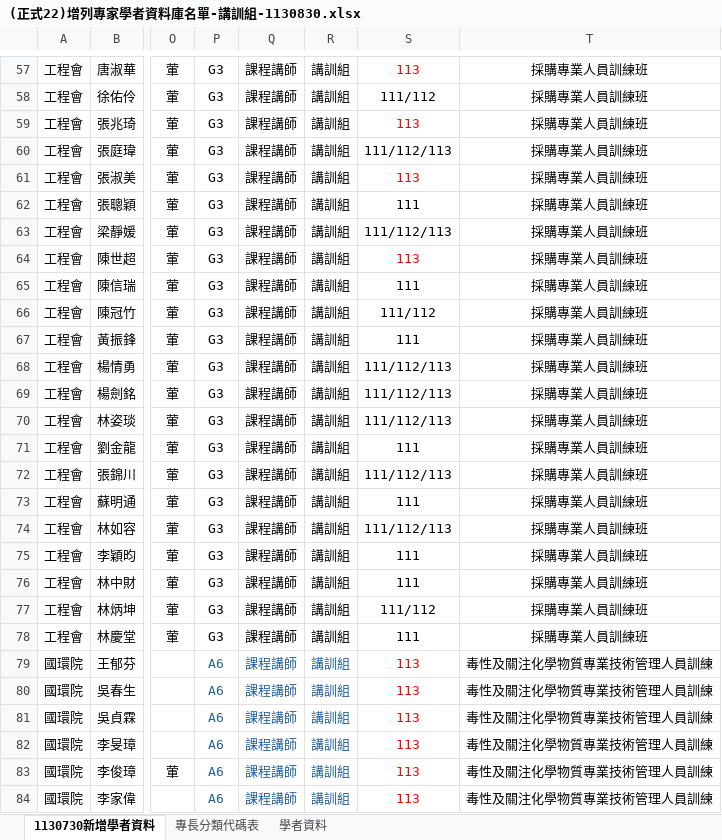
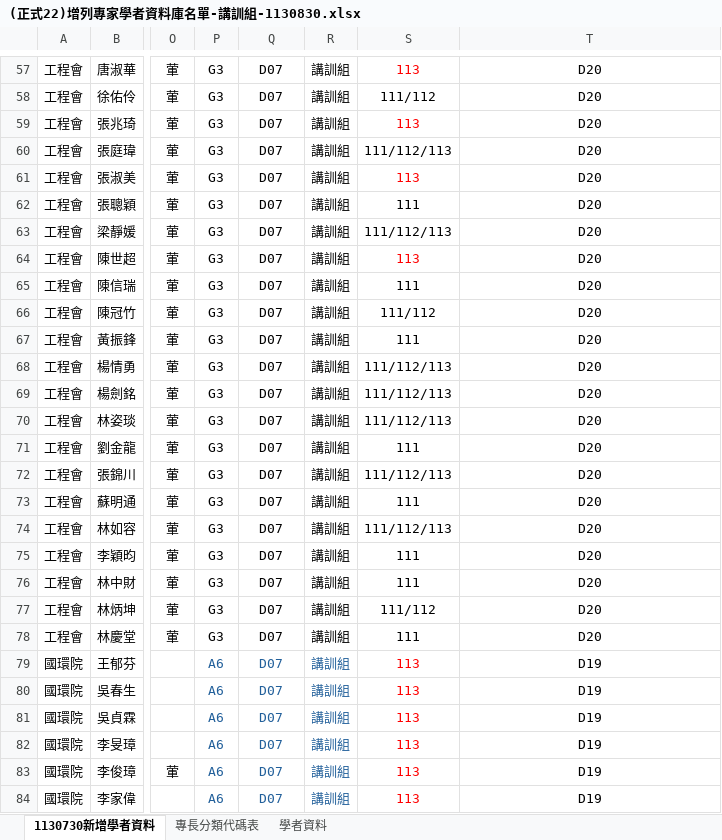
Before and after one commit to ITFtis/Esdms, an Excel workbook: Docs/需求/範本匯入紀錄/(正式22)增列專家學者資料庫名單-講訓組-1130830.xlsx, sheet 1130730新增學者資料, drawn as a sheet; only a part is shown, gaps mark what is left out; values as stored, in another font and other column widths than the file's, no borders; conditional formats not drawn; the diff covers the shown part only; the diff names each change by its address in the sheet, - before the commit and + after, or states it on an @@ line.

```diff
--- a/Docs/需求/範本匯入紀錄/(正式22)增列專家學者資料庫名單-講訓組-1130830.xlsx (sheet 1130730新增學者資料)
+++ b/Docs/需求/範本匯入紀錄/(正式22)增列專家學者資料庫名單-講訓組-1130830.xlsx (sheet 1130730新增學者資料)
-Q57:Q84: 課程講師
+Q57:Q84: D07
-T57:T78: 採購專業人員訓練班
+T57:T78: D20
-T79:T84: 毒性及關注化學物質專業技術管理人員訓練
+T79:T84: D19
```
Also changed, not shown: 293 edited cells elsewhere in this sheet.
